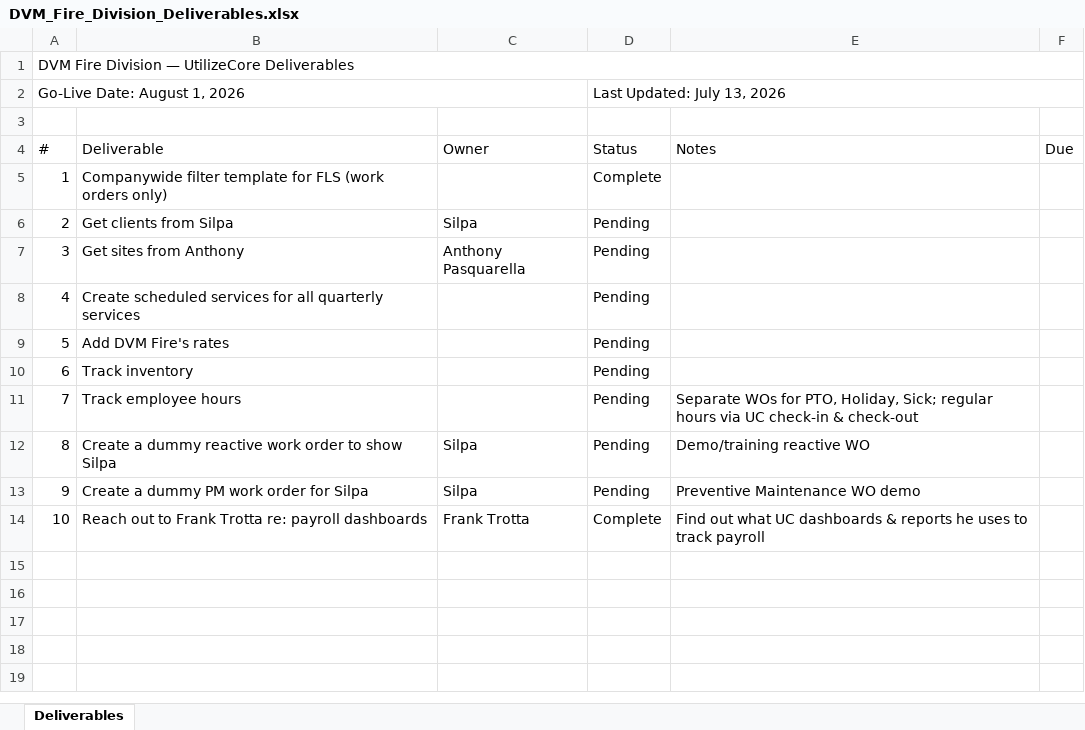
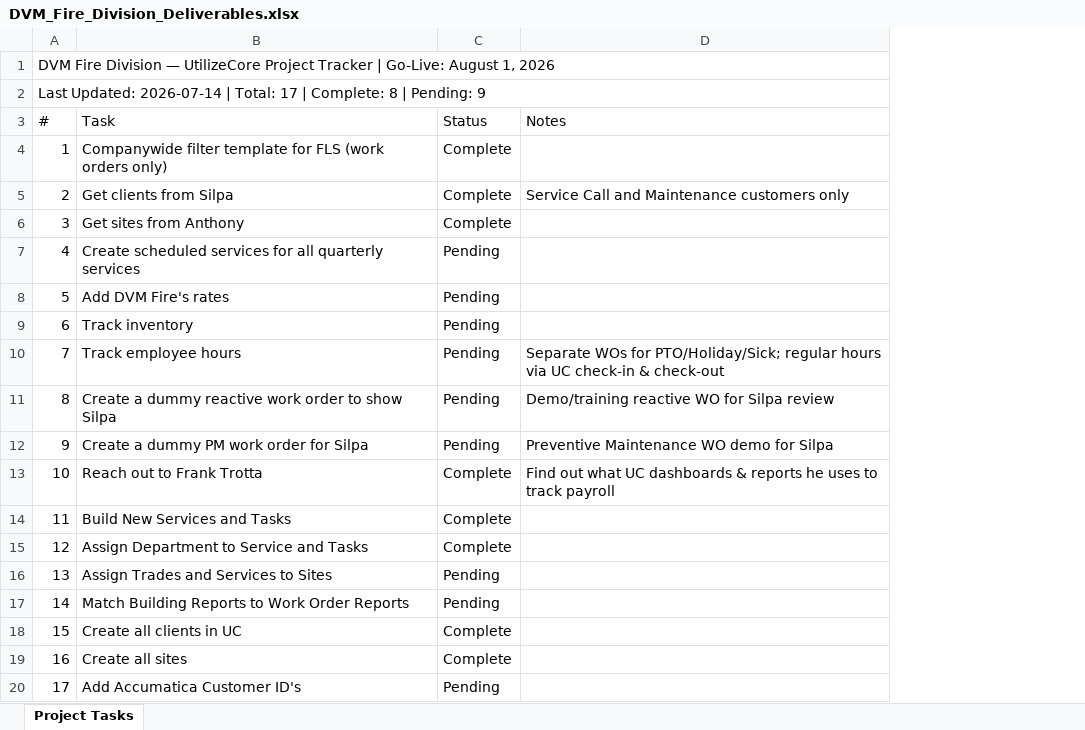
Before and after one commit to jmmauceri27-ai/My-First-Agent, an Excel workbook: DVM_Fire_Division_Deliverables.xlsx, sheet Project Tasks, drawn as a sheet; values as stored, in another font and other column widths than the file's, no cell formats; removed rows and columns are numbered as before the commit, all else as after; the diff names each change by its address in the sheet, - before the commit and + after, or states it on an @@ line.

```diff
--- a/DVM_Fire_Division_Deliverables.xlsx (sheet Project Tasks)
+++ b/DVM_Fire_Division_Deliverables.xlsx (sheet Project Tasks)
-sheet tab: Deliverables
+sheet tab: Project Tasks
-column C (Owner), rows 6-14: Silpa | Anthony Pasquarella |  |  |  |  | Silpa | Silpa | Frank Trotta
-column F (Due), empty
@@ column A (#) renumbered between rows 1 and 2 @@
-row 2: Go-Live Date: August 1, 2026 |  |  | Last Updated: July 13, 2026
+A2:D2 merged
-B3: Deliverable
+B3: Task
-C5:C6 (Status): Pending
+C5:C6 (Status): Complete
-D5 (Notes): (empty)
+D5 (Notes): Service Call and Maintenance customers only
-D10 (Notes): …WOs for PTO, Holiday, Sick; regular hours…
+D10 (Notes): …WOs for PTO/Holiday/Sick; regular hours…
-D11 (Notes): Demo/training reactive WO
+D11 (Notes): Demo/training reactive WO for Silpa review
-D12 (Notes): Preventive Maintenance WO demo
+D12 (Notes): Preventive Maintenance WO demo for Silpa
-B13 (Task): Reach out to Frank Trotta re: payroll dashboards
+B13 (Task): Reach out to Frank Trotta
+row 14: 11 | Build New Services and Tasks | Complete
+row 15: 12 | Assign Department to Service and Tasks | Complete
+row 16: 13 | Assign Trades and Services to Sites | Pending
+row 17: 14 | Match Building Reports to Work Order Reports | Pending
+row 18: 15 | Create all clients in UC | Complete
+row 19: 16 | Create all sites | Complete
+row 20: 17 | Add Accumatica Customer ID's | Pending
```
Also changed, not shown: cell formats.
